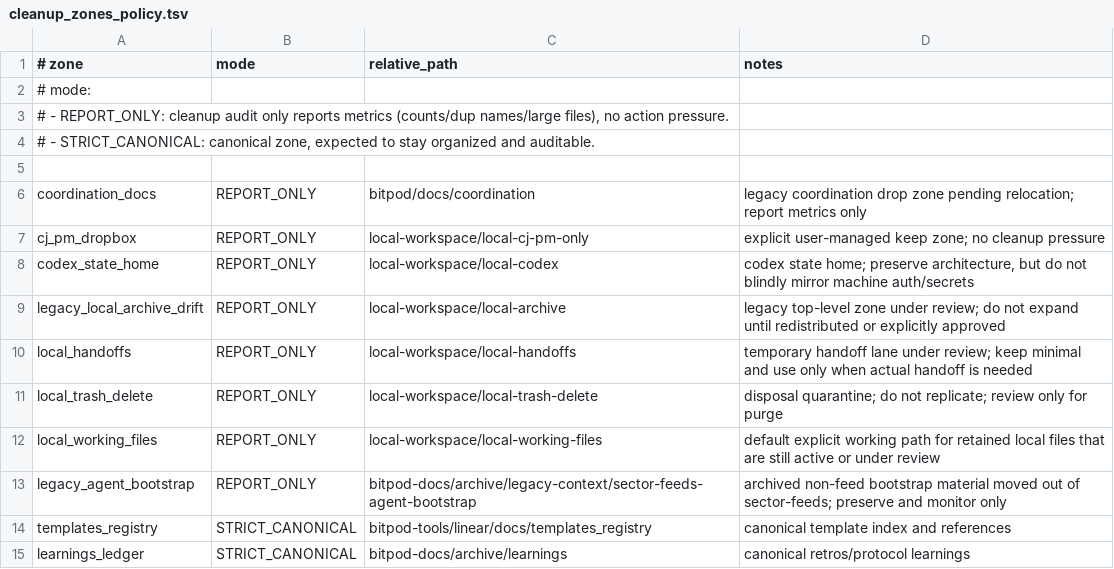
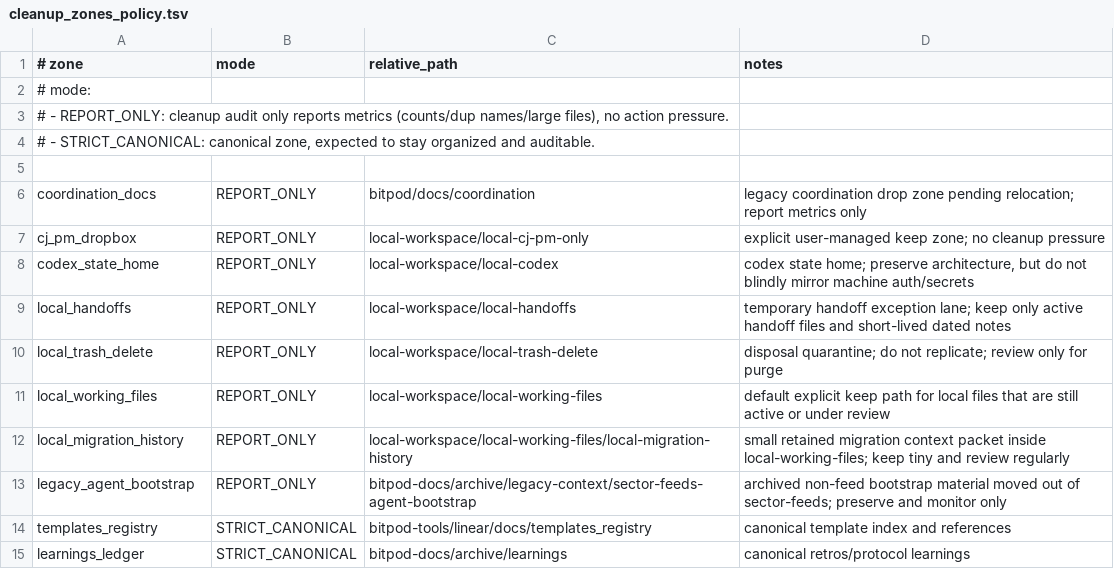
Before and after one commit to BitPod-App/bitpod-tools, a TSV file: config/cleanup_zones_policy.tsv, drawn as a sheet.

Commit message:
[BIT-74] Update cleanup zones after local-archive retirement
Remove the invalid local-archive zone and add the constrained local-migration-history packet path.

@Coxed, the automation between GitHub and Linear tickets is not working

```diff
--- a/config/cleanup_zones_policy.tsv
+++ b/config/cleanup_zones_policy.tsv
@@ -8,6 +8,6 @@ cj_pm_dropbox|REPORT_ONLY|local-workspace/local-cj-pm-only|explicit user-managed
 codex_state_home|REPORT_ONLY|local-workspace/local-codex|codex state home; preserve architecture, but do not blindly mirror machine auth/secrets
-legacy_local_archive_drift|REPORT_ONLY|local-workspace/local-archive|legacy top-level zone under review; do not expand until redistributed or explicitly approved
-local_handoffs|REPORT_ONLY|local-workspace/local-handoffs|temporary handoff lane under review; keep minimal and use only when actual handoff is needed
+local_handoffs|REPORT_ONLY|local-workspace/local-handoffs|temporary handoff exception lane; keep only active handoff files and short-lived dated notes
 local_trash_delete|REPORT_ONLY|local-workspace/local-trash-delete|disposal quarantine; do not replicate; review only for purge
-local_working_files|REPORT_ONLY|local-workspace/local-working-files|default explicit working path for retained local files that are still active or under review
+local_working_files|REPORT_ONLY|local-workspace/local-working-files|default explicit keep path for local files that are still active or under review
+local_migration_history|REPORT_ONLY|local-workspace/local-working-files/local-migration-history|small retained migration context packet inside local-working-files; keep tiny and review regularly
 legacy_agent_bootstrap|REPORT_ONLY|bitpod-docs/archive/legacy-context/sector-feeds-agent-bootstrap|archived non-feed bootstrap material moved out of sector-feeds; preserve and monitor only
```
